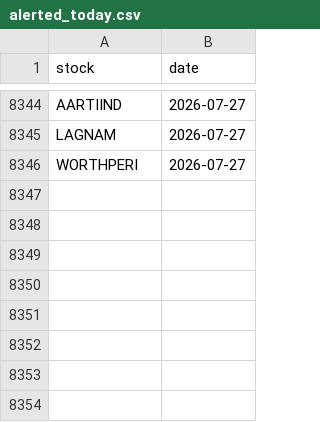
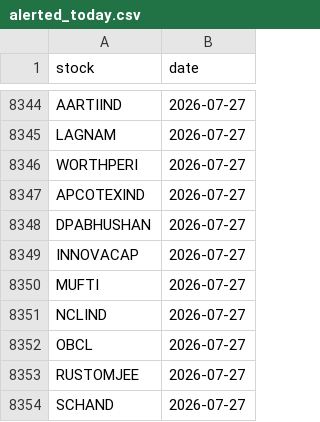
Before and after one commit to manjunathashtagi/Trading-Radar, a CSV file: data/alerted_today.csv, drawn as a sheet; only a part is shown, gaps mark what is left out; the diff names each change by its address in the sheet, - before the commit and + after, or states it on an @@ line.

```diff
--- a/data/alerted_today.csv
+++ b/data/alerted_today.csv
+row 8347: APCOTEXIND | 2026-07-27
+row 8348: DPABHUSHAN | 2026-07-27
+row 8349: INNOVACAP | 2026-07-27
+row 8350: MUFTI | 2026-07-27
+row 8351: NCLIND | 2026-07-27
+row 8352: OBCL | 2026-07-27
+row 8353: RUSTOMJEE | 2026-07-27
+row 8354: SCHAND | 2026-07-27
```
Also changed, not shown: data/signals.csv.
